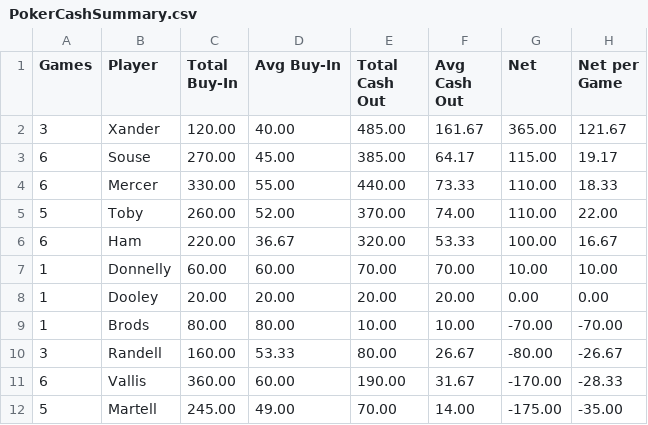
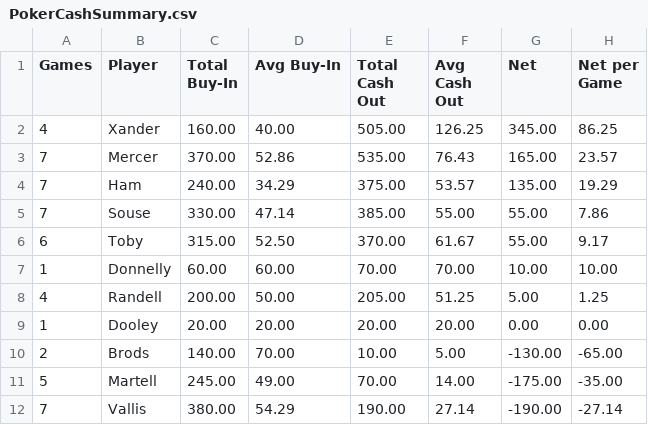
Before and after one commit to zcoffey7/poker-dashboard, a CSV file: stats/PokerCashSummary.csv, drawn as a sheet; only a part is shown; the diff covers the shown part only.

Commit message:
updates

```diff
--- a/stats/PokerCashSummary.csv
+++ b/stats/PokerCashSummary.csv
@@ -1,12 +1,12 @@
 Games,Player,Total Buy-In,Avg Buy-In,Total Cash Out,Avg Cash Out,Net,Net per Game
-3,Xander,120.00,40.00,485.00,161.67,365.00,121.67
-6,Souse,270.00,45.00,385.00,64.17,115.00,19.17
-6,Mercer,330.00,55.00,440.00,73.33,110.00,18.33
-5,Toby,260.00,52.00,370.00,74.00,110.00,22.00
-6,Ham,220.00,36.67,320.00,53.33,100.00,16.67
+4,Xander,160.00,40.00,505.00,126.25,345.00,86.25
+7,Mercer,370.00,52.86,535.00,76.43,165.00,23.57
+7,Ham,240.00,34.29,375.00,53.57,135.00,19.29
+7,Souse,330.00,47.14,385.00,55.00,55.00,7.86
+6,Toby,315.00,52.50,370.00,61.67,55.00,9.17
 1,Donnelly,60.00,60.00,70.00,70.00,10.00,10.00
+4,Randell,200.00,50.00,205.00,51.25,5.00,1.25
 1,Dooley,20.00,20.00,20.00,20.00,0.00,0.00
-1,Brods,80.00,80.00,10.00,10.00,-70.00,-70.00
-3,Randell,160.00,53.33,80.00,26.67,-80.00,-26.67
-6,Vallis,360.00,60.00,190.00,31.67,-170.00,-28.33
+2,Brods,140.00,70.00,10.00,5.00,-130.00,-65.00
 5,Martell,245.00,49.00,70.00,14.00,-175.00,-35.00
+7,Vallis,380.00,54.29,190.00,27.14,-190.00,-27.14
```
Also changed, not shown: 10 edited cells elsewhere in this file.
